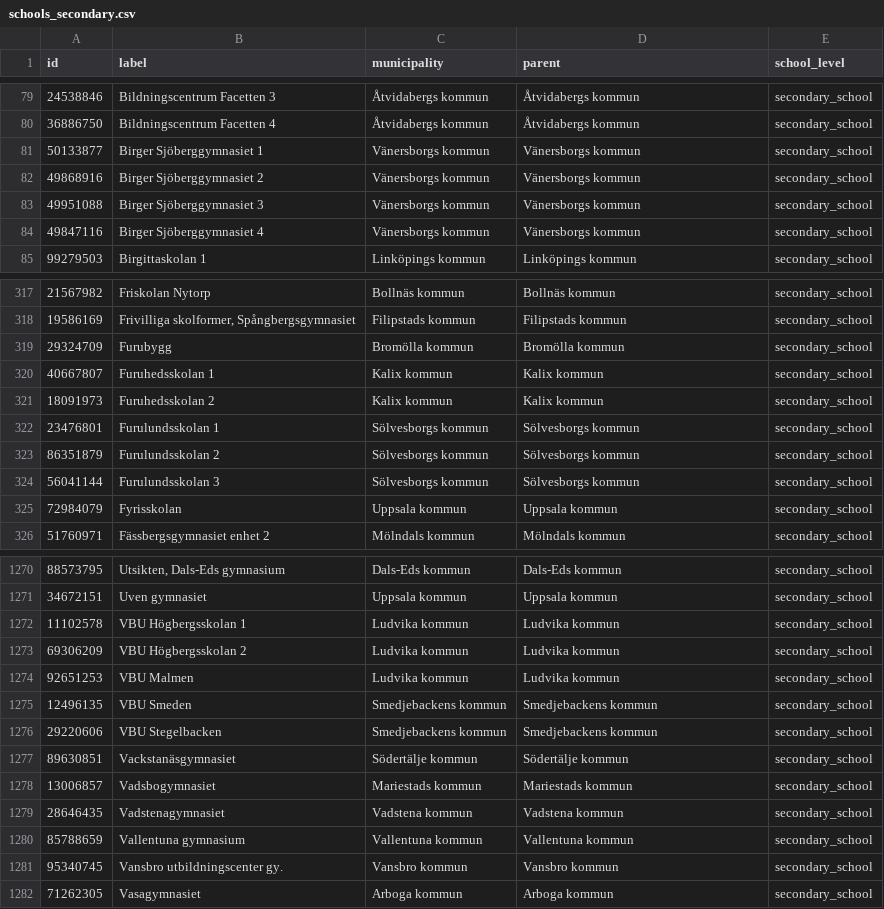
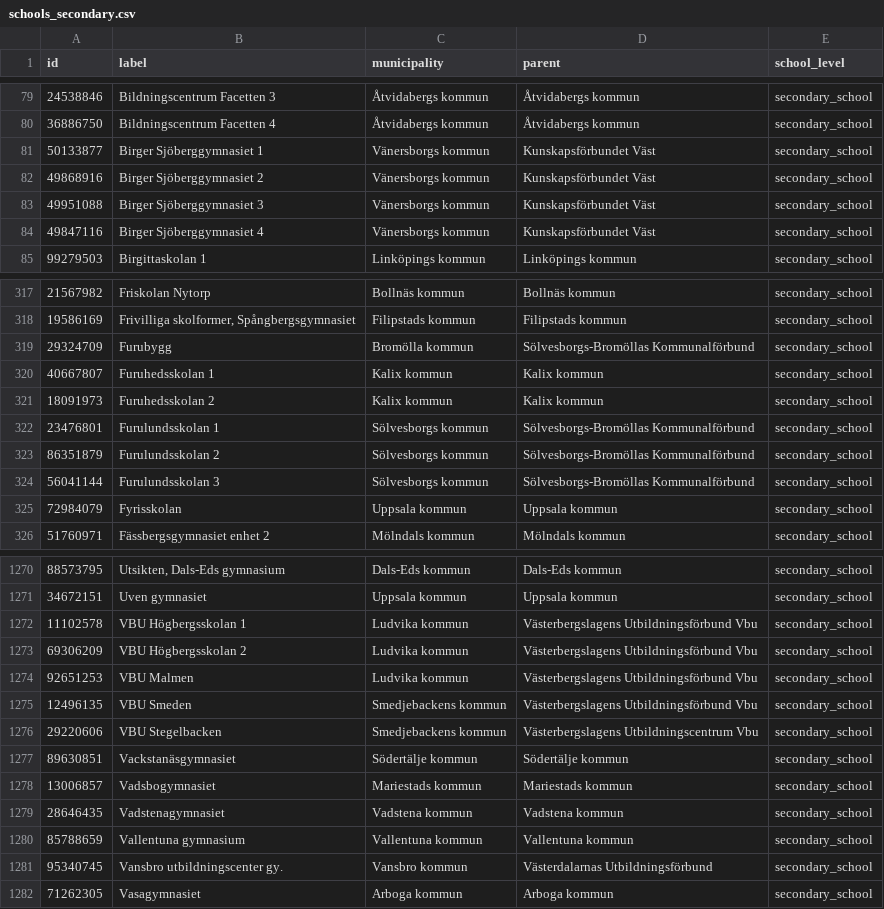
Before and after one commit to marple-newsrobot/marple-datatypes, a CSV file: misc/se/schools_secondary.csv, drawn as a sheet; only a part is shown, gaps mark what is left out; the diff covers the shown part only.

Commit message:
make gymnasieförbund the parent of schools there

```diff
--- a/misc/se/schools_secondary.csv
+++ b/misc/se/schools_secondary.csv
@@ -80,6 +80,6 @@ id,label,municipality,parent,school_level
 36886750,Bildningscentrum Facetten 4,Åtvidabergs kommun,Åtvidabergs kommun,secondary_school
-50133877,Birger Sjöberggymnasiet 1,Vänersborgs kommun,Vänersborgs kommun,secondary_school
-49868916,Birger Sjöberggymnasiet 2,Vänersborgs kommun,Vänersborgs kommun,secondary_school
-49951088,Birger Sjöberggymnasiet 3,Vänersborgs kommun,Vänersborgs kommun,secondary_school
-49847116,Birger Sjöberggymnasiet 4,Vänersborgs kommun,Vänersborgs kommun,secondary_school
+50133877,Birger Sjöberggymnasiet 1,Vänersborgs kommun,Kunskapsförbundet Väst,secondary_school
+49868916,Birger Sjöberggymnasiet 2,Vänersborgs kommun,Kunskapsförbundet Väst,secondary_school
+49951088,Birger Sjöberggymnasiet 3,Vänersborgs kommun,Kunskapsförbundet Väst,secondary_school
+49847116,Birger Sjöberggymnasiet 4,Vänersborgs kommun,Kunskapsförbundet Väst,secondary_school
 99279503,Birgittaskolan 1,Linköpings kommun,Linköpings kommun,secondary_school
@@ -318,8 +318,8 @@ id,label,municipality,parent,school_level
 19586169,"Frivilliga skolformer, Spångbergsgymnasiet",Filipstads kommun,Filipstads kommun,secondary_school
-29324709,Furubygg,Bromölla kommun,Bromölla kommun,secondary_school
+29324709,Furubygg,Bromölla kommun,Sölvesborgs-Bromöllas Kommunalförbund,secondary_school
 40667807,Furuhedsskolan 1,Kalix kommun,Kalix kommun,secondary_school
 18091973,Furuhedsskolan 2,Kalix kommun,Kalix kommun,secondary_school
-23476801,Furulundsskolan 1,Sölvesborgs kommun,Sölvesborgs kommun,secondary_school
-86351879,Furulundsskolan 2,Sölvesborgs kommun,Sölvesborgs kommun,secondary_school
-56041144,Furulundsskolan 3,Sölvesborgs kommun,Sölvesborgs kommun,secondary_school
+23476801,Furulundsskolan 1,Sölvesborgs kommun,Sölvesborgs-Bromöllas Kommunalförbund,secondary_school
+86351879,Furulundsskolan 2,Sölvesborgs kommun,Sölvesborgs-Bromöllas Kommunalförbund,secondary_school
+56041144,Furulundsskolan 3,Sölvesborgs kommun,Sölvesborgs-Bromöllas Kommunalförbund,secondary_school
 72984079,Fyrisskolan,Uppsala kommun,Uppsala kommun,secondary_school
@@ -1271,7 +1271,7 @@ id,label,municipality,parent,school_level
 34672151,Uven gymnasiet,Uppsala kommun,Uppsala kommun,secondary_school
-11102578,VBU Högbergsskolan 1,Ludvika kommun,Ludvika kommun,secondary_school
-69306209,VBU Högbergsskolan 2,Ludvika kommun,Ludvika kommun,secondary_school
-92651253,VBU Malmen,Ludvika kommun,Ludvika kommun,secondary_school
-12496135,VBU Smeden,Smedjebackens kommun,Smedjebackens kommun,secondary_school
-29220606,VBU Stegelbacken,Smedjebackens kommun,Smedjebackens kommun,secondary_school
+11102578,VBU Högbergsskolan 1,Ludvika kommun,Västerbergslagens Utbildningsförbund Vbu,secondary_school
+69306209,VBU Högbergsskolan 2,Ludvika kommun,Västerbergslagens Utbildningsförbund Vbu,secondary_school
+92651253,VBU Malmen,Ludvika kommun,Västerbergslagens Utbildningsförbund Vbu,secondary_school
+12496135,VBU Smeden,Smedjebackens kommun,Västerbergslagens Utbildningsförbund Vbu,secondary_school
+29220606,VBU Stegelbacken,Smedjebackens kommun,Västerbergslagens Utbildningscentrum Vbu,secondary_school
 89630851,Vackstanäsgymnasiet,Södertälje kommun,Södertälje kommun,secondary_school
@@ -1280,3 +1280,3 @@ id,label,municipality,parent,school_level
 85788659,Vallentuna gymnasium,Vallentuna kommun,Vallentuna kommun,secondary_school
-95340745,Vansbro utbildningscenter gy.,Vansbro kommun,Vansbro kommun,secondary_school
+95340745,Vansbro utbildningscenter gy.,Vansbro kommun,Västerdalarnas Utbildningsförbund,secondary_school
 71262305,Vasagymnasiet,Arboga kommun,Arboga kommun,secondary_school
```
Also changed, not shown: 6 moved rows and 73 edited cells elsewhere in this file.
